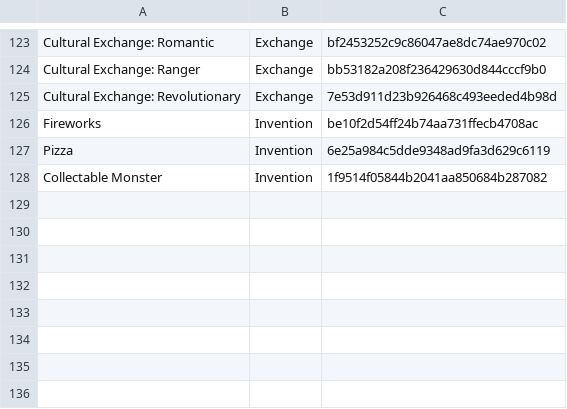
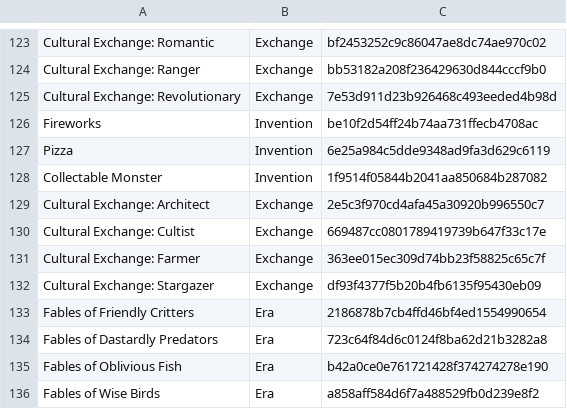
Before and after one commit to failsplat/Reus2Surveyor, a CSV file: Glossaries/Luxuries.csv, drawn as a sheet; only a part is shown, gaps mark what is left out.

Commit message:
v2.21.0 Grasslands
Updated for the Grasslands DLC and Manchuria update
1 biome and giant, 86 biotica, 3 era turning points, 4 leaders, 8 luxuries, 9 projects
Adjusted ternary heatmap coloring calculation

```diff
--- a/Glossaries/Luxuries.csv
+++ b/Glossaries/Luxuries.csv
@@ -128 +128,9 @@ Pizza,Invention,6e25a984c5dde9348ad9fa3d629c6119
 Collectable Monster,Invention,1f9514f05844b2041aa850684b287082
+Cultural Exchange: Architect,Exchange,2e5c3f970cd4afa45a30920b996550c7
+Cultural Exchange: Cultist,Exchange,669487cc0801789419739b647f33c17e
+Cultural Exchange: Farmer,Exchange,363ee015ec309d74bb23f58825c65c7f
+Cultural Exchange: Stargazer,Exchange,df93f4377f5b20b4fb6135f95430eb09
+Fables of Friendly Critters,Era,2186878b7cb4ffd46bf4ed1554990654
+Fables of Dastardly Predators,Era,723c64f84d6c0124f8ba62d21b3282a8
+Fables of Oblivious Fish,Era,b42a0ce0e761721428f374274278e190
+Fables of Wise Birds,Era,a858aff584d6f7a488529fb0d239e8f2
```
Also changed, not shown: Glossaries/Biotica.csv, Glossaries/Eras.csv, 19 other files.
